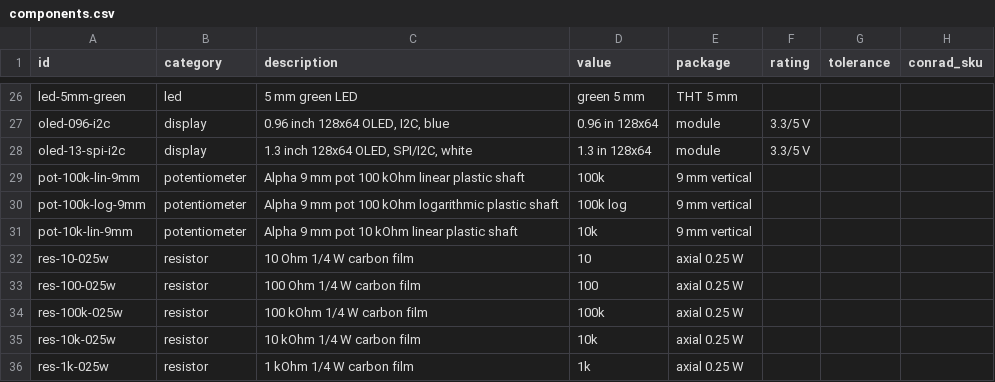
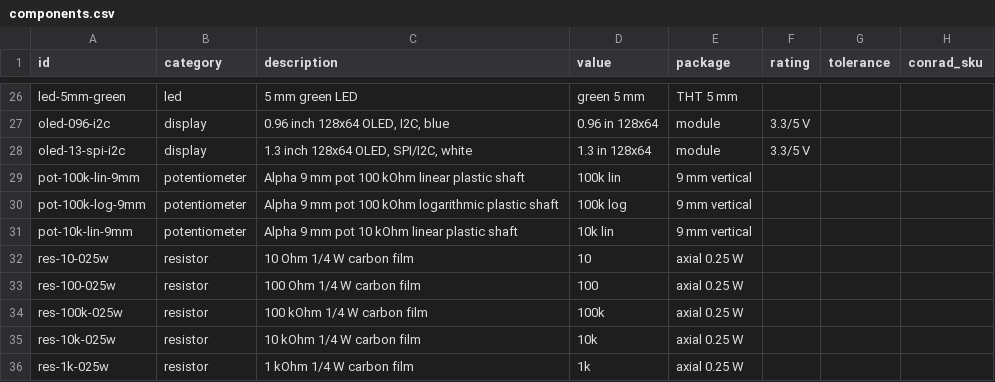
Before and after one commit to cldmnky/electronics, a CSV file: library/components.csv, drawn as a sheet; only a part is shown, gaps mark what is left out; the diff names each change by its address in the sheet, - before the commit and + after, or states it on an @@ line.

Commit message:
library: keep pot taper in the value and report a missing shop sku
A pot without its taper collides with a resistor of the same value, so the
three 9 mm pots now read 10k lin, 100k lin and 100k log. The bom command
names each line it cannot fill and exits 2 when the chosen shop has no
article number for it.

```diff
--- a/library/components.csv
+++ b/library/components.csv
-D29 (value): 100k
+D29 (value): 100k lin
-D31 (value): 10k
+D31 (value): 10k lin
```
Also changed, not shown: 3 other files.
